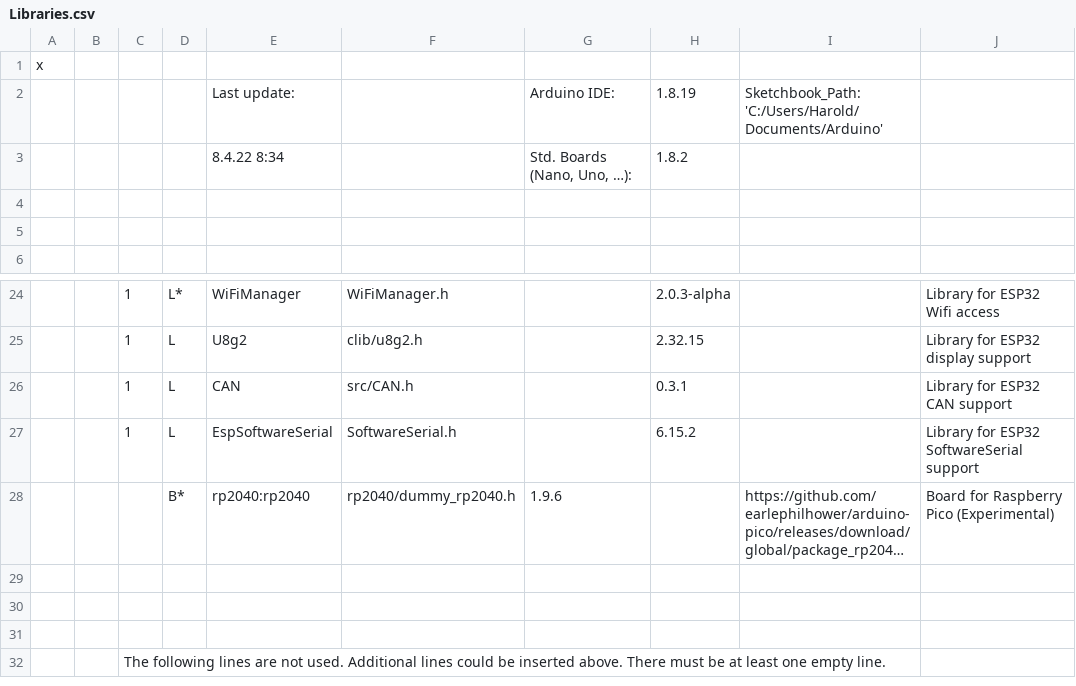
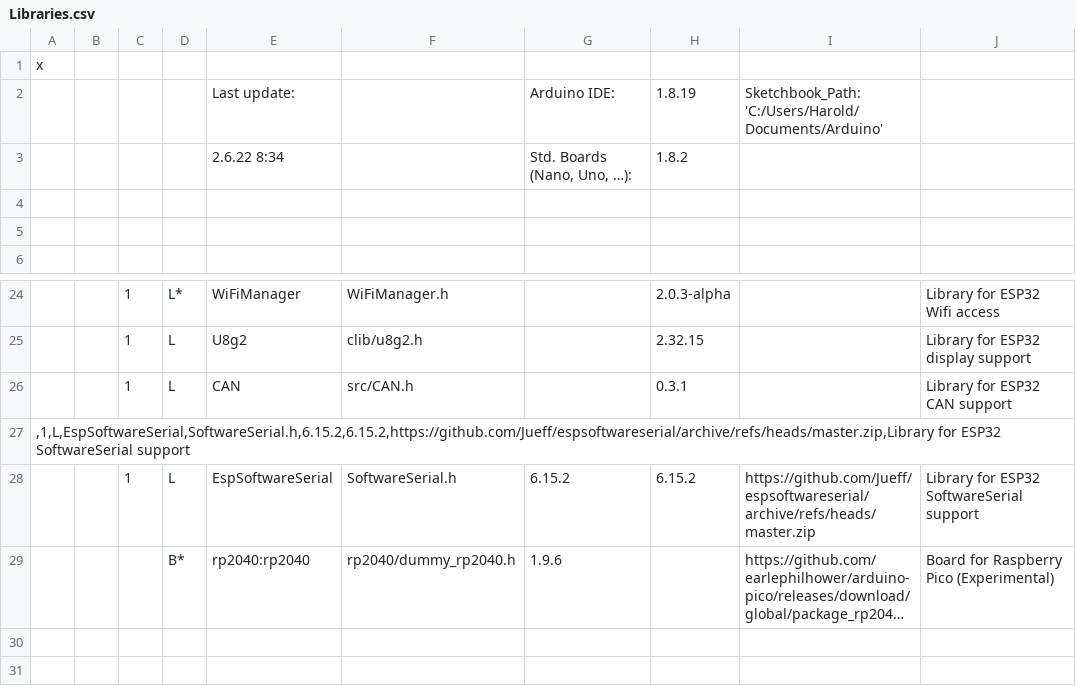
Before and after one commit to haroldlinke/pyMobaLedLib, a CSV file: python/csv/Libraries.csv, drawn as a sheet; only a part is shown, gaps mark what is left out; the shorter side is filled out with more unchanged rows; long unchanged cells end in …; addresses are those after the commit; the diff names each change by its address in the sheet, - before the commit and + after, or states it on an @@ line.

Commit message:
V3.1.0.015
09.04.22: - fix rebuild issue with ESP32
#           - change ESP32SoftwareSerial library source to a bugfix repository - as
#             long the bug isn't fixed in then main library
# 17.04.22: - add Led2Var support to simulator
#           - fix empty configuration warning if ony extensions are active
#           - fix extensions include problem

```diff
--- a/python/csv/Libraries.csv
+++ b/python/csv/Libraries.csv
-E3: 8.4.22 8:34
+E3: 2.6.22 8:34
+row 27: ,1,L,EspSoftwareSerial,SoftwareSerial.h,6.15.2,6.15.2,https://github.com/Jueff/espsoftwareserial/archive/refs/heads/master.zip,Library for ESP32 SoftwareSerial support
-G28: (empty)
+G28: 6.15.2
-I28: (empty)
+I28: https://github.com/Jueff/espsoftwareserial/archive/refs/heads/master.zip
```
Also changed, not shown: 4 other files.
